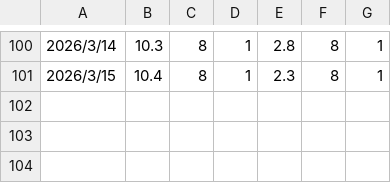
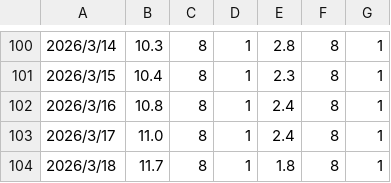
Before and after one commit to gojiroma/diary, a CSV file: data.csv, drawn as a sheet; only a part is shown, gaps mark what is left out; the diff names each change by its address in the sheet, - before the commit and + after, or states it on an @@ line.

```diff
--- a/data.csv
+++ b/data.csv
+row 102: 2026/3/16 | 10.8 | 8 | 1 | 2.4 | 8 | 1
+row 103: 2026/3/17 | 11.0 | 8 | 1 | 2.4 | 8 | 1
+row 104: 2026/3/18 | 11.7 | 8 | 1 | 1.8 | 8 | 1
```
Also changed, not shown: 1 other file.
